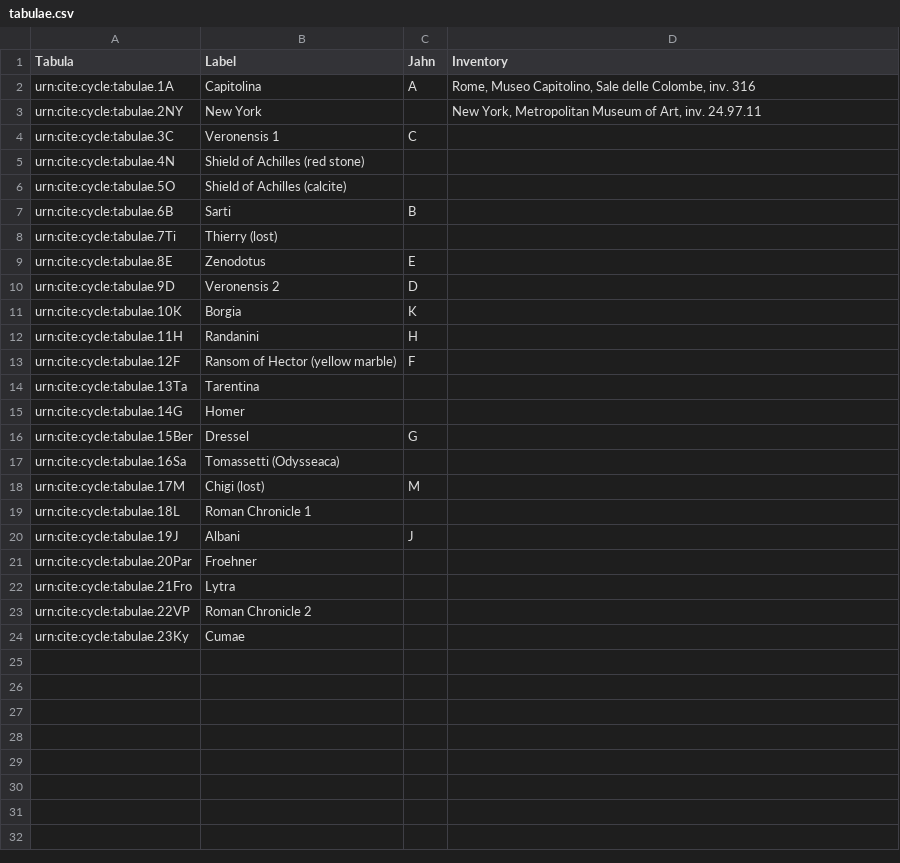
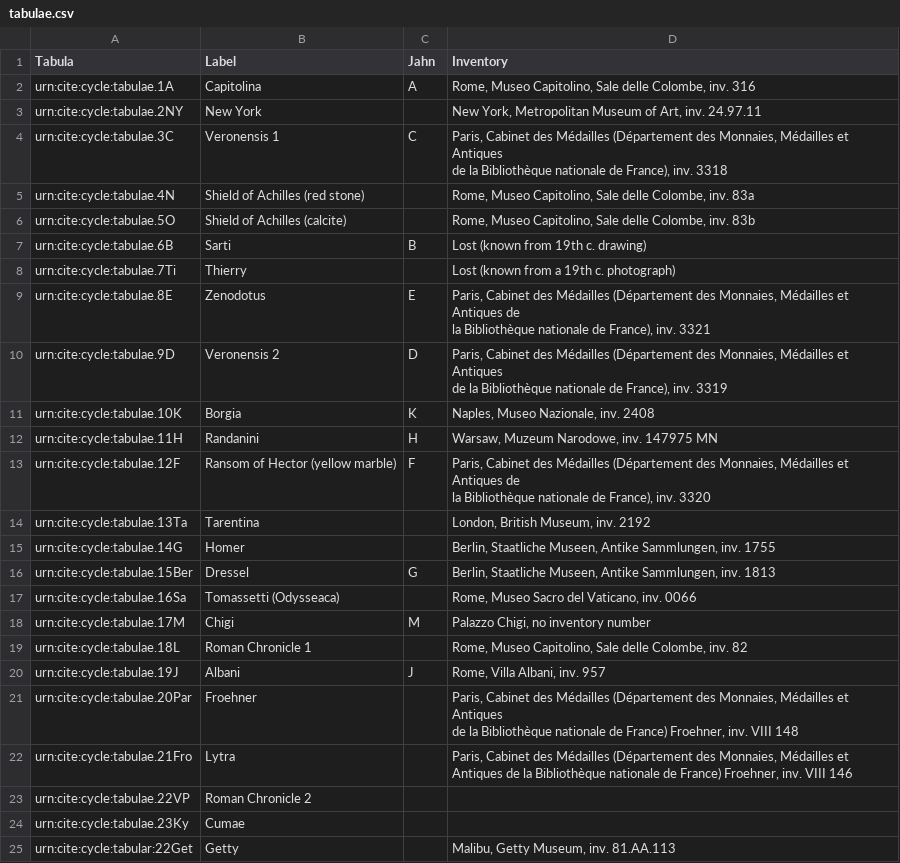
Before and after one commit to neelsmith/retelling, a CSV file: collections/tabulae.csv, drawn as a sheet.

Commit message:
Update tabulae.csv

```diff
--- a/collections/tabulae.csv
+++ b/collections/tabulae.csv
@@ -3,22 +3,29 @@ urn:cite:cycle:tabulae.1A,"Capitolina",A,"Rome, Museo Capitolino, Sale delle Col
 urn:cite:cycle:tabulae.2NY,"New York",,"New York, Metropolitan Museum of Art, inv. 24.97.11"
-urn:cite:cycle:tabulae.3C,"Veronensis 1",C,
-urn:cite:cycle:tabulae.4N,"Shield of Achilles (red stone)",,
-urn:cite:cycle:tabulae.5O,"Shield of Achilles (calcite)",,
-urn:cite:cycle:tabulae.6B,"Sarti",B,
-urn:cite:cycle:tabulae.7Ti,"Thierry (lost)",,
-urn:cite:cycle:tabulae.8E,"Zenodotus",E,
-urn:cite:cycle:tabulae.9D,"Veronensis 2",D,
-urn:cite:cycle:tabulae.10K,"Borgia",K,
-urn:cite:cycle:tabulae.11H,"Randanini",H,
-urn:cite:cycle:tabulae.12F,"Ransom of Hector (yellow marble)",F,
-urn:cite:cycle:tabulae.13Ta,"Tarentina",,
-urn:cite:cycle:tabulae.14G,"Homer",,
-urn:cite:cycle:tabulae.15Ber,"Dressel",G,
-urn:cite:cycle:tabulae.16Sa,"Tomassetti (Odysseaca)",,
-urn:cite:cycle:tabulae.17M,"Chigi (lost)",M,
-urn:cite:cycle:tabulae.18L,"Roman Chronicle 1",,
-urn:cite:cycle:tabulae.19J,"Albani",J,
-urn:cite:cycle:tabulae.20Par,"Froehner",,
-urn:cite:cycle:tabulae.21Fro,"Lytra",,
+urn:cite:cycle:tabulae.3C,"Veronensis 1",C,"Paris, Cabinet des Médailles (Département des Monnaies, Médailles et Antiques
+de la Bibliothèque nationale de France), inv. 3318"
+urn:cite:cycle:tabulae.4N,"Shield of Achilles (red stone)",,"Rome, Museo Capitolino, Sale delle Colombe, inv. 83a"
+urn:cite:cycle:tabulae.5O,"Shield of Achilles (calcite)",,"Rome, Museo Capitolino, Sale delle Colombe, inv. 83b"
+urn:cite:cycle:tabulae.6B,"Sarti",B,"Lost (known from 19th c. drawing)"
+urn:cite:cycle:tabulae.7Ti,"Thierry",,"Lost (known from a 19th c. photograph)"
+urn:cite:cycle:tabulae.8E,"Zenodotus",E,"Paris, Cabinet des Médailles (Département des Monnaies, Médailles et Antiques de
+la Bibliothèque nationale de France), inv. 3321"
+urn:cite:cycle:tabulae.9D,"Veronensis 2",D,"Paris, Cabinet des Médailles (Département des Monnaies, Médailles et Antiques
+de la Bibliothèque nationale de France), inv. 3319"
+urn:cite:cycle:tabulae.10K,"Borgia",K,"Naples, Museo Nazionale, inv. 2408"
+urn:cite:cycle:tabulae.11H,"Randanini",H,"Warsaw, Muzeum Narodowe, inv. 147975 MN"
+urn:cite:cycle:tabulae.12F,"Ransom of Hector (yellow marble)",F,"Paris, Cabinet des Médailles (Département des Monnaies, Médailles et Antiques de
+la Bibliothèque nationale de France), inv. 3320"
+urn:cite:cycle:tabulae.13Ta,"Tarentina",,"London, British Museum, inv. 2192"
+urn:cite:cycle:tabulae.14G,"Homer",,"Berlin, Staatliche Museen, Antike Sammlungen, inv. 1755"
+urn:cite:cycle:tabulae.15Ber,"Dressel",G,"Berlin, Staatliche Museen, Antike Sammlungen, inv. 1813"
+urn:cite:cycle:tabulae.16Sa,"Tomassetti (Odysseaca)",,"Rome, Museo Sacro del Vaticano, inv. 0066"
+urn:cite:cycle:tabulae.17M,"Chigi",M,"Palazzo Chigi, no inventory number"
+urn:cite:cycle:tabulae.18L,"Roman Chronicle 1",,"Rome, Museo Capitolino, Sale delle Colombe, inv. 82"
+urn:cite:cycle:tabulae.19J,"Albani",J,"Rome, Villa Albani, inv. 957"
+urn:cite:cycle:tabulae.20Par,"Froehner",,"Paris, Cabinet des Médailles (Département des Monnaies, Médailles et Antiques
+de la Bibliothèque nationale de France) Froehner, inv. VIII 148"
+urn:cite:cycle:tabulae.21Fro,"Lytra",,"Paris, Cabinet des Médailles (Département des Monnaies, Médailles et
+Antiques de la Bibliothèque nationale de France) Froehner, inv. VIII 146"
 urn:cite:cycle:tabulae.22VP,"Roman Chronicle 2",,
 urn:cite:cycle:tabulae.23Ky,"Cumae",,
+urn:cite:cycle:tabular:22Get,"Getty",,"Malibu, Getty Museum, inv. 81.AA.113"
```
